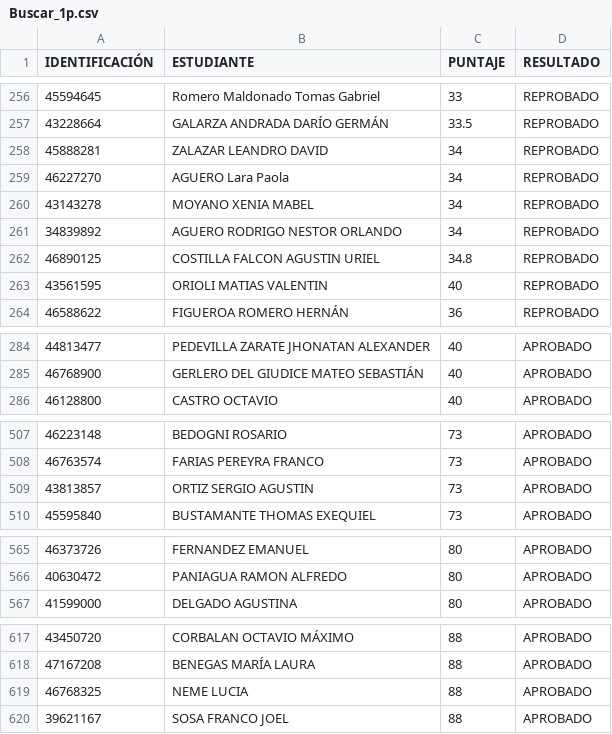
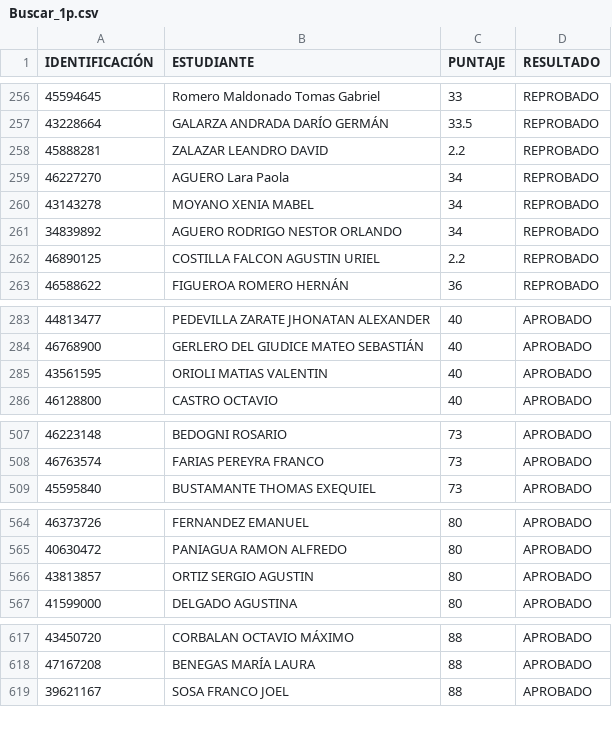
Before and after one commit to eugediazz/ingreso_famaf, a CSV file: Buscar_1p.csv, drawn as a sheet; only a part is shown, gaps mark what is left out; the diff covers the shown part only.

Commit message:
NUEVO 19/02

```diff
--- a/Buscar_1p.csv
+++ b/Buscar_1p.csv
@@ -257,3 +257,3 @@ IDENTIFICACIÓN,ESTUDIANTE,PUNTAJE,RESULTADO
 43228664,GALARZA ANDRADA DARÍO GERMÁN,33.5,REPROBADO
-45888281,ZALAZAR LEANDRO DAVID,34,REPROBADO
+45888281,ZALAZAR LEANDRO DAVID,2.2,REPROBADO
 46227270,AGUERO Lara Paola,34,REPROBADO
@@ -261,4 +261,3 @@ IDENTIFICACIÓN,ESTUDIANTE,PUNTAJE,RESULTADO
 34839892,AGUERO RODRIGO NESTOR ORLANDO,34,REPROBADO
-46890125,COSTILLA FALCON AGUSTIN URIEL,34.8,REPROBADO
-43561595,ORIOLI MATIAS VALENTIN,40,REPROBADO
+46890125,COSTILLA FALCON AGUSTIN URIEL,2.2,REPROBADO
 46588622,FIGUEROA ROMERO HERNÁN,36,REPROBADO
@@ -285,2 +284,3 @@ IDENTIFICACIÓN,ESTUDIANTE,PUNTAJE,RESULTADO
 46768900,GERLERO DEL GIUDICE MATEO SEBASTIÁN,40,APROBADO
+43561595,ORIOLI MATIAS VALENTIN,40,APROBADO
 46128800,CASTRO OCTAVIO,40,APROBADO
@@ -508,3 +508,2 @@ IDENTIFICACIÓN,ESTUDIANTE,PUNTAJE,RESULTADO
 46763574,FARIAS PEREYRA FRANCO,73,APROBADO
-43813857,ORTIZ SERGIO AGUSTIN,73,APROBADO
 45595840,BUSTAMANTE THOMAS EXEQUIEL,73,APROBADO
@@ -566,2 +565,3 @@ IDENTIFICACIÓN,ESTUDIANTE,PUNTAJE,RESULTADO
 40630472,PANIAGUA RAMON ALFREDO,80,APROBADO
+43813857,ORTIZ SERGIO AGUSTIN,80,APROBADO
 41599000,DELGADO AGUSTINA,80,APROBADO
@@ -618,3 +618,2 @@ IDENTIFICACIÓN,ESTUDIANTE,PUNTAJE,RESULTADO
 47167208,BENEGAS MARÍA LAURA,88,APROBADO
-46768325,NEME LUCIA,88,APROBADO
 39621167,SOSA FRANCO JOEL,88,APROBADO
```
Also changed, not shown: 1 added row, 1 moved row and 11 edited cells elsewhere in this file.
